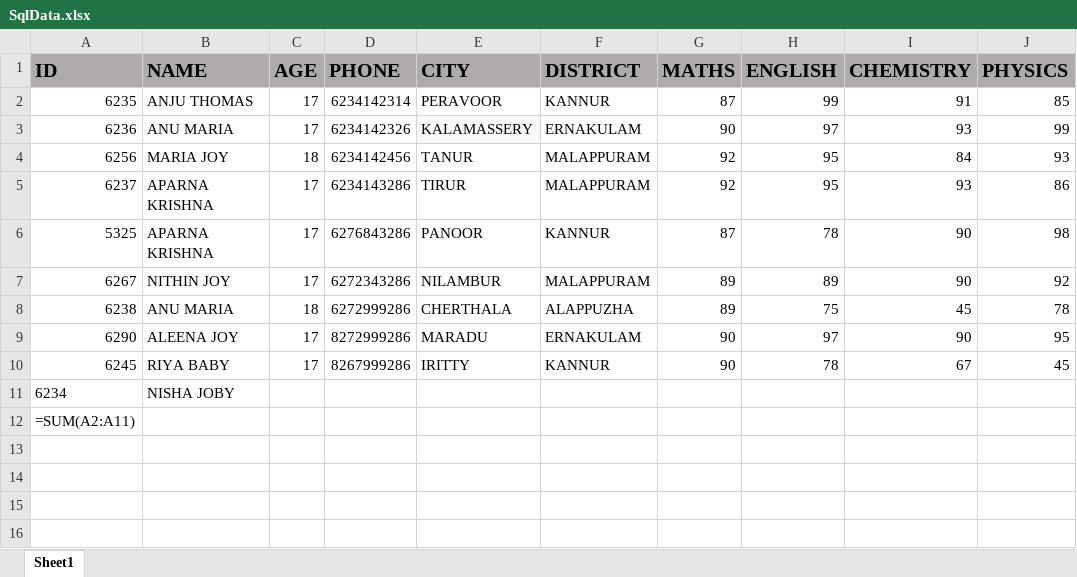
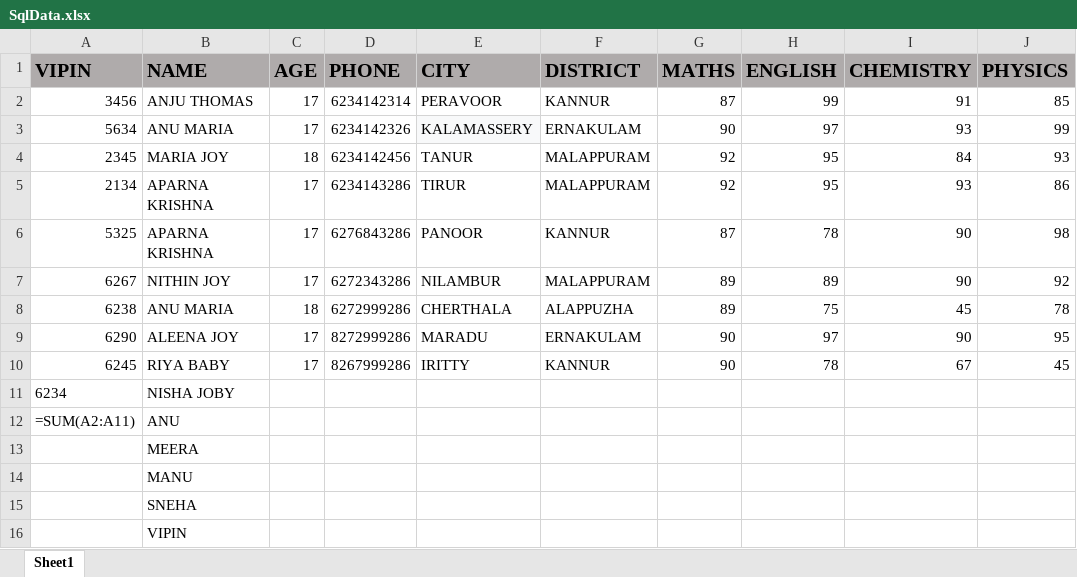
Before and after one commit to sqatools/GTM_PS_Batch03, an Excel workbook: Nithulya/Basics of Python/ExcelFileHandling/SqlData.xlsx, sheet Sheet1, drawn as a sheet; only a part is shown; values as stored, in another font and other column widths than the file's, no borders; formulas without a stored value are shown as written; rows hold the shown columns only; the diff names each change by its address in the sheet, - before the commit and + after, or states it on an @@ line.

Commit message:
OS module, Exception Handling

```diff
--- a/Nithulya/Basics of Python/ExcelFileHandling/SqlData.xlsx (sheet Sheet1)
+++ b/Nithulya/Basics of Python/ExcelFileHandling/SqlData.xlsx (sheet Sheet1)
-A1: ID
+A1: VIPIN
-A2 (VIPIN): 6235
+A2 (VIPIN): 3456
-A3 (VIPIN): 6236
+A3 (VIPIN): 5634
-A4 (VIPIN): 6256
+A4 (VIPIN): 2345
-A5 (VIPIN): 6237
+A5 (VIPIN): 2134
-B12 (NAME): (empty)
+B12 (NAME): ANU
+row 13:  | MEERA
+row 14:  | MANU
+row 15:  | SNEHA
+row 16:  | VIPIN
```
Also changed, not shown: 3 other files.
